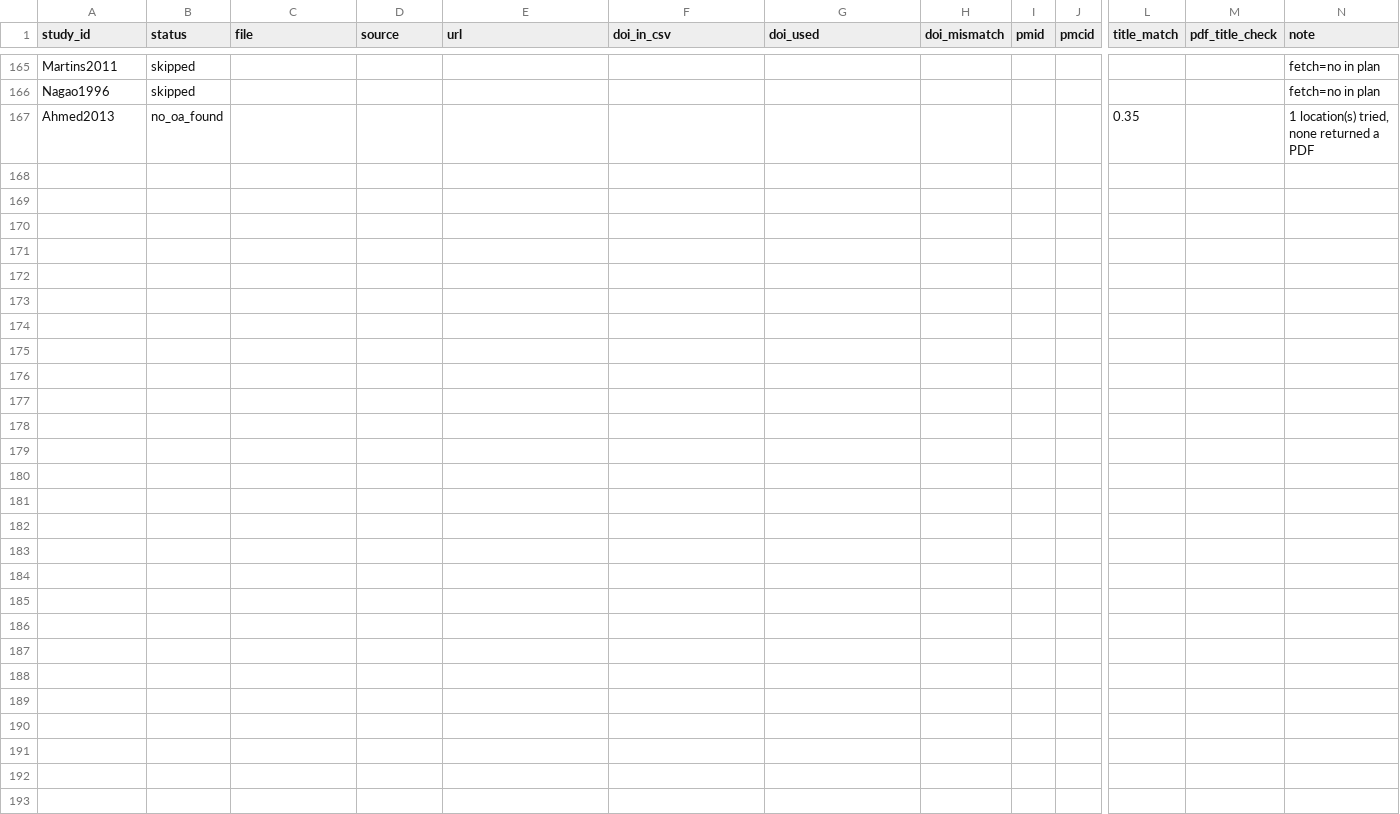
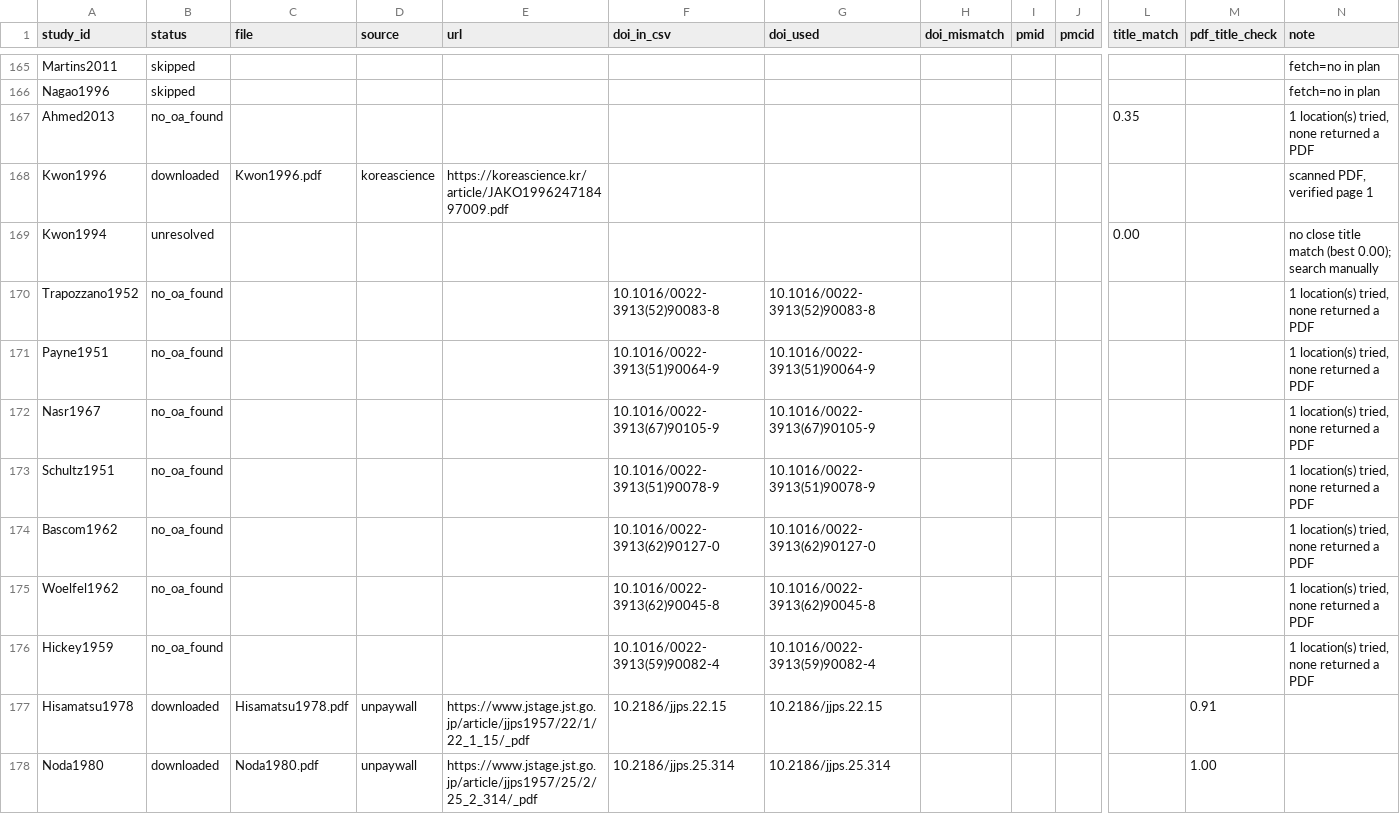
Before and after one commit to drmshady/Fulltext2, a CSV file: fulltext_log.csv, drawn as a sheet; only a part is shown, gaps mark what is left out; rows hold the shown columns only; the diff names each change by its address in the sheet, - before the commit and + after, or states it on an @@ line.

```diff
--- a/fulltext_log.csv
+++ b/fulltext_log.csv
+row 168: Kwon1996 | downloaded | Kwon1996.pdf | koreascience | https://koreascience.kr/article/JAKO199624718497009.pdf |  |  |  |  |  |  |  | scanned PDF, verified page 1
+row 169: Kwon1994 | unresolved |  |  |  |  |  |  |  |  | 0.00 |  | no close title match (best 0.00); search manually
+row 170: Trapozzano1952 | no_oa_found |  |  |  | 10.1016/0022-3913(52)90083-8 | 10.1016/0022-3913(52)90083-8 |  |  |  |  |  | 1 location(s) tried, none returned a PDF
+row 171: Payne1951 | no_oa_found |  |  |  | 10.1016/0022-3913(51)90064-9 | 10.1016/0022-3913(51)90064-9 |  |  |  |  |  | 1 location(s) tried, none returned a PDF
+row 172: Nasr1967 | no_oa_found |  |  |  | 10.1016/0022-3913(67)90105-9 | 10.1016/0022-3913(67)90105-9 |  |  |  |  |  | 1 location(s) tried, none returned a PDF
+row 173: Schultz1951 | no_oa_found |  |  |  | 10.1016/0022-3913(51)90078-9 | 10.1016/0022-3913(51)90078-9 |  |  |  |  |  | 1 location(s) tried, none returned a PDF
+row 174: Bascom1962 | no_oa_found |  |  |  | 10.1016/0022-3913(62)90127-0 | 10.1016/0022-3913(62)90127-0 |  |  |  |  |  | 1 location(s) tried, none returned a PDF
+row 175: Woelfel1962 | no_oa_found |  |  |  | 10.1016/0022-3913(62)90045-8 | 10.1016/0022-3913(62)90045-8 |  |  |  |  |  | 1 location(s) tried, none returned a PDF
+row 176: Hickey1959 | no_oa_found |  |  |  | 10.1016/0022-3913(59)90082-4 | 10.1016/0022-3913(59)90082-4 |  |  |  |  |  | 1 location(s) tried, none returned a PDF
+row 177: Hisamatsu1978 | downloaded | Hisamatsu1978.pdf | unpaywall | https://www.jstage.jst.go.jp/article/jjps1957/22/1/22_1_15/_pdf | 10.2186/jjps.22.15 | 10.2186/jjps.22.15 |  |  |  |  | 0.91
+row 178: Noda1980 | downloaded | Noda1980.pdf | unpaywall | https://www.jstage.jst.go.jp/article/jjps1957/25/2/25_2_314/_pdf | 10.2186/jjps.25.314 | 10.2186/jjps.25.314 |  |  |  |  | 1.00
```
Also changed, not shown: fulltext_retrieval_plan.csv, still_needed.csv, 2 other files.
